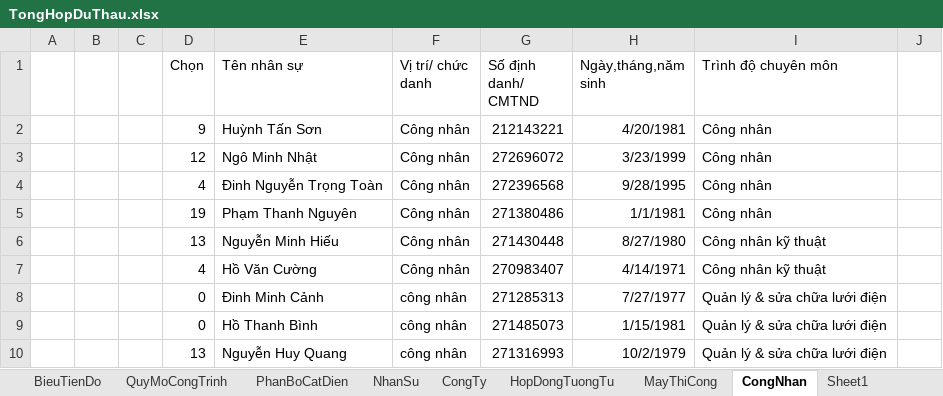
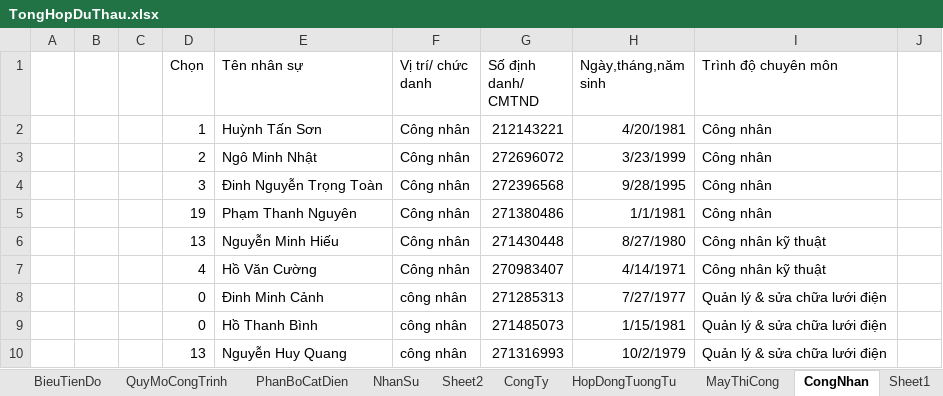
Before and after one commit to thuctd/ThuLoc, an Excel workbook: TongHopDuThau.xlsx, sheet CongNhan, drawn as a sheet; only a part is shown; values as stored, in another font and other column widths than the file's, no borders; conditional formats not drawn; the diff covers the shown part only; the diff names each change by its address in the sheet, - before the commit and + after, or states it on an @@ line.

```diff
--- a/TongHopDuThau.xlsx (sheet CongNhan)
+++ b/TongHopDuThau.xlsx (sheet CongNhan)
+sheet tab: Sheet2
-D2 (Chọn): 9
+D2 (Chọn): 1
-D3 (Chọn): 12
+D3 (Chọn): 2
-D4 (Chọn): 4
+D4 (Chọn): 3
```
Also changed, not shown: 17 edited cells elsewhere in this sheet, sheet NhanSu, sheet HopDongTuongTu, formulas that keep their value, charts or pictures, 20200518387-NongThonSinhHoat/Gia du thau giam 1,5%.xlsx, 29 other files.
